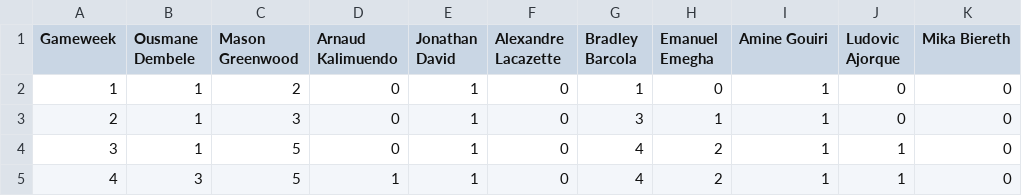
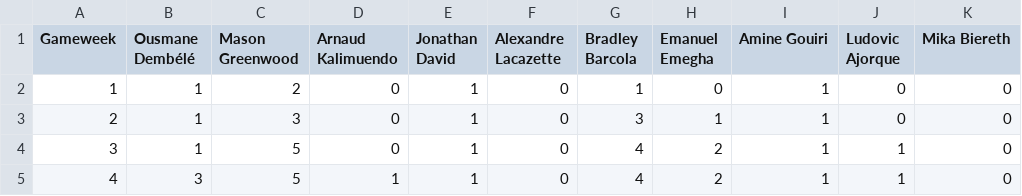
Before and after one commit to Siphe247/Animations-of-the-top-10-goalscorers-in-Europe-s-top-5-leagues-and-Liga-Portugal, a CSV file: Ligue 1/2024-25 Ligue 1 cumulative goals.csv, drawn as a sheet; only a part is shown.

```diff
--- a/Ligue 1/2024-25 Ligue 1 cumulative goals.csv
+++ b/Ligue 1/2024-25 Ligue 1 cumulative goals.csv
@@ -1,2 +1,2 @@
-Gameweek,Ousmane Dembele,Mason Greenwood,Arnaud Kalimuendo,Jonathan David,Alexandre Lacazette,Bradley Barcola,Emanuel Emegha,Amine Gouiri,Ludovic Ajorque,Mika Biereth
+Gameweek,Ousmane Dembélé,Mason Greenwood,Arnaud Kalimuendo,Jonathan David,Alexandre Lacazette,Bradley Barcola,Emanuel Emegha,Amine Gouiri,Ludovic Ajorque,Mika Biereth
 1,1,2,0,1,0,1,0,1,0,0
```
Also changed, not shown: 5 other files.
